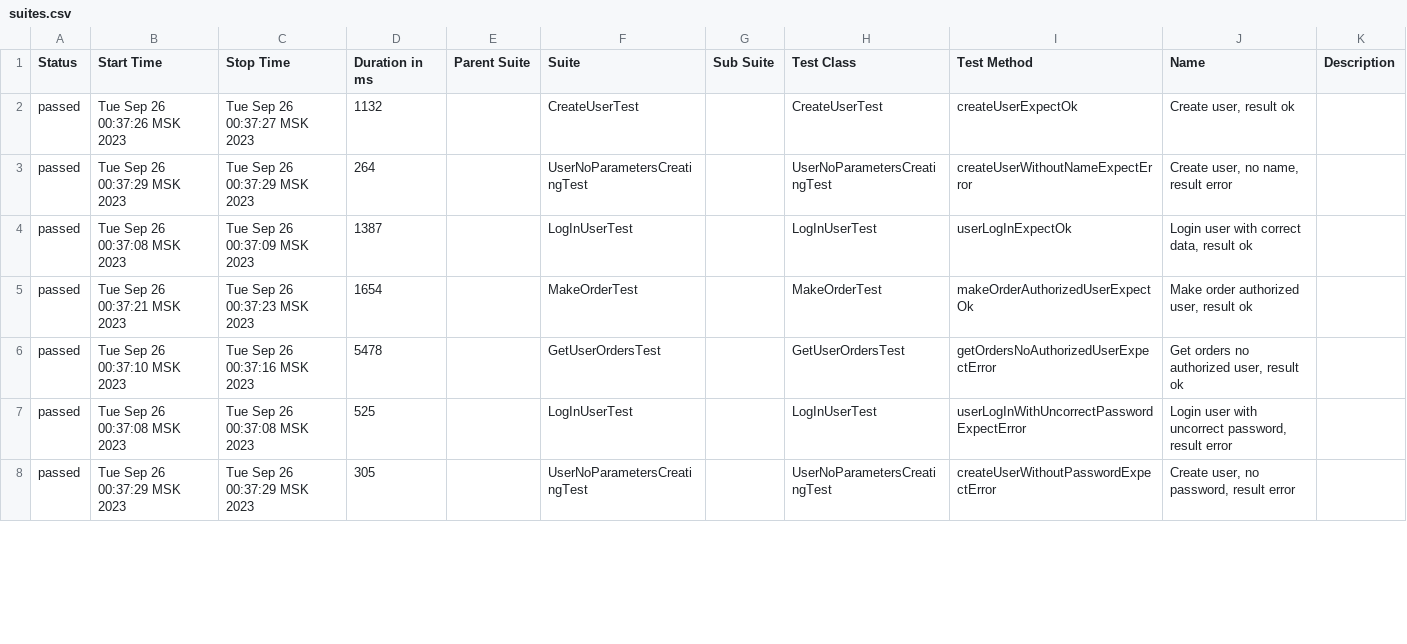
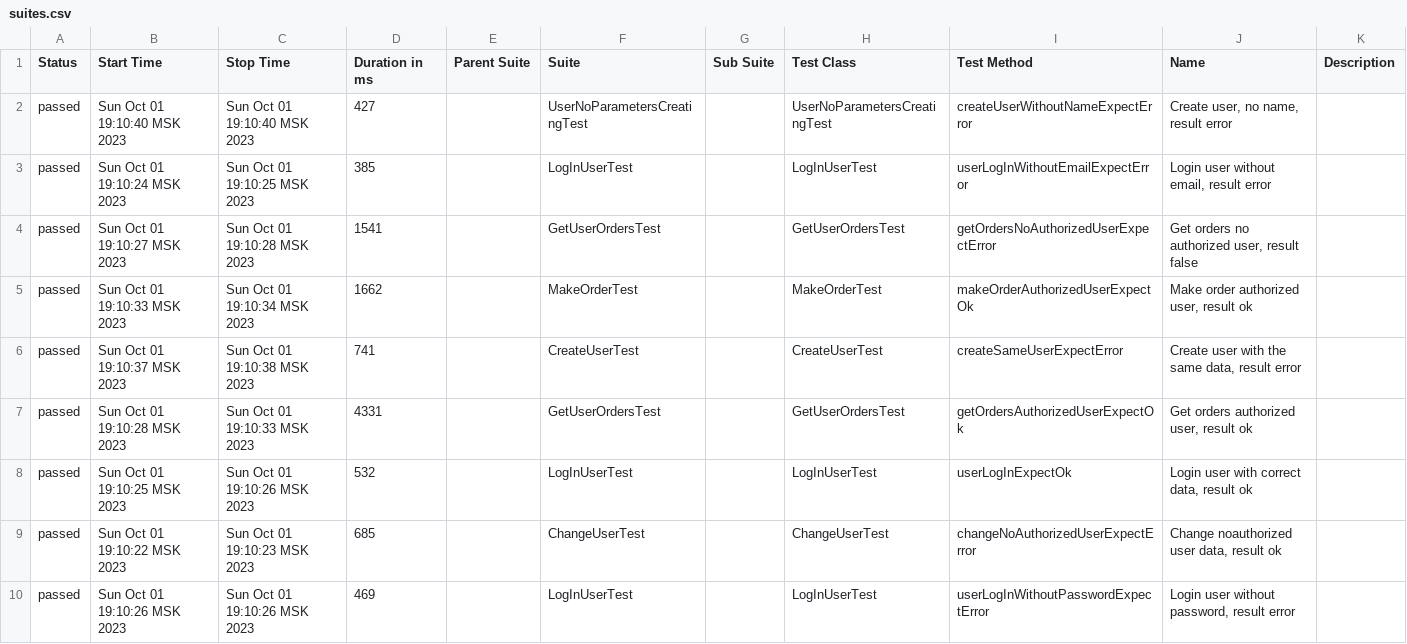
Before and after one commit to YanaMit/Diplom_2, a CSV file: allure-report/data/suites.csv, drawn as a sheet; only a part is shown; the diff covers the shown part only.

```diff
--- a/allure-report/data/suites.csv
+++ b/allure-report/data/suites.csv
@@ -1,8 +1,10 @@
 "Status","Start Time","Stop Time","Duration in ms","Parent Suite","Suite","Sub Suite","Test Class","Test Method","Name","Description"
-"passed","Tue Sep 26 00:37:26 MSK 2023","Tue Sep 26 00:37:27 MSK 2023","1132","","CreateUserTest","","CreateUserTest","createUserExpectOk","Create user, result ok",""
-"passed","Tue Sep 26 00:37:29 MSK 2023","Tue Sep 26 00:37:29 MSK 2023","264","","UserNoParametersCreatingTest","","UserNoParametersCreatingTest","createUserWithoutNameExpectError","Create user, no name, result error",""
-"passed","Tue Sep 26 00:37:08 MSK 2023","Tue Sep 26 00:37:09 MSK 2023","1387","","LogInUserTest","","LogInUserTest","userLogInExpectOk","Login user with correct data, result ok",""
-"passed","Tue Sep 26 00:37:21 MSK 2023","Tue Sep 26 00:37:23 MSK 2023","1654","","MakeOrderTest","","MakeOrderTest","makeOrderAuthorizedUserExpectOk","Make order authorized user, result ok",""
-"passed","Tue Sep 26 00:37:10 MSK 2023","Tue Sep 26 00:37:16 MSK 2023","5478","","GetUserOrdersTest","","GetUserOrdersTest","getOrdersNoAuthorizedUserExpectError","Get orders no authorized user, result ok",""
-"passed","Tue Sep 26 00:37:08 MSK 2023","Tue Sep 26 00:37:08 MSK 2023","525","","LogInUserTest","","LogInUserTest","userLogInWithUncorrectPasswordExpectError","Login user with uncorrect password, result error",""
-"passed","Tue Sep 26 00:37:29 MSK 2023","Tue Sep 26 00:37:29 MSK 2023","305","","UserNoParametersCreatingTest","","UserNoParametersCreatingTest","createUserWithoutPasswordExpectError","Create user, no password, result error",""
+"passed","Sun Oct 01 19:10:40 MSK 2023","Sun Oct 01 19:10:40 MSK 2023","427","","UserNoParametersCreatingTest","","UserNoParametersCreatingTest","createUserWithoutNameExpectError","Create user, no name, result error",""
+"passed","Sun Oct 01 19:10:24 MSK 2023","Sun Oct 01 19:10:25 MSK 2023","385","","LogInUserTest","","LogInUserTest","userLogInWithoutEmailExpectError","Login user without email, result error",""
+"passed","Sun Oct 01 19:10:27 MSK 2023","Sun Oct 01 19:10:28 MSK 2023","1541","","GetUserOrdersTest","","GetUserOrdersTest","getOrdersNoAuthorizedUserExpectError","Get orders no authorized user, result false",""
+"passed","Sun Oct 01 19:10:33 MSK 2023","Sun Oct 01 19:10:34 MSK 2023","1662","","MakeOrderTest","","MakeOrderTest","makeOrderAuthorizedUserExpectOk","Make order authorized user, result ok",""
+"passed","Sun Oct 01 19:10:37 MSK 2023","Sun Oct 01 19:10:38 MSK 2023","741","","CreateUserTest","","CreateUserTest","createSameUserExpectError","Create user with the same data, result error",""
+"passed","Sun Oct 01 19:10:28 MSK 2023","Sun Oct 01 19:10:33 MSK 2023","4331","","GetUserOrdersTest","","GetUserOrdersTest","getOrdersAuthorizedUserExpectOk","Get orders authorized user, result ok",""
+"passed","Sun Oct 01 19:10:25 MSK 2023","Sun Oct 01 19:10:26 MSK 2023","532","","LogInUserTest","","LogInUserTest","userLogInExpectOk","Login user with correct data, result ok",""
+"passed","Sun Oct 01 19:10:22 MSK 2023","Sun Oct 01 19:10:23 MSK 2023","685","","ChangeUserTest","","ChangeUserTest","changeNoAuthorizedUserExpectError","Change noauthorized user data, result ok",""
+"passed","Sun Oct 01 19:10:26 MSK 2023","Sun Oct 01 19:10:26 MSK 2023","469","","LogInUserTest","","LogInUserTest","userLogInWithoutPasswordExpectError","Login user without password, result error",""
```
Also changed, not shown: 3 added rows, 5 removed rows and 29 edited cells elsewhere in this file, 54 other files.
